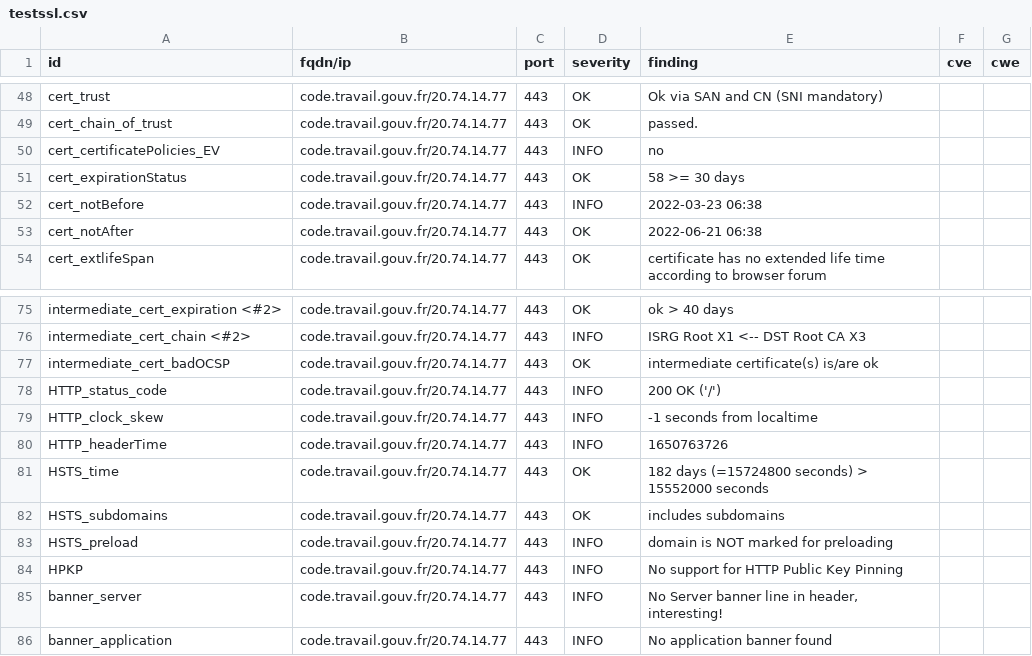
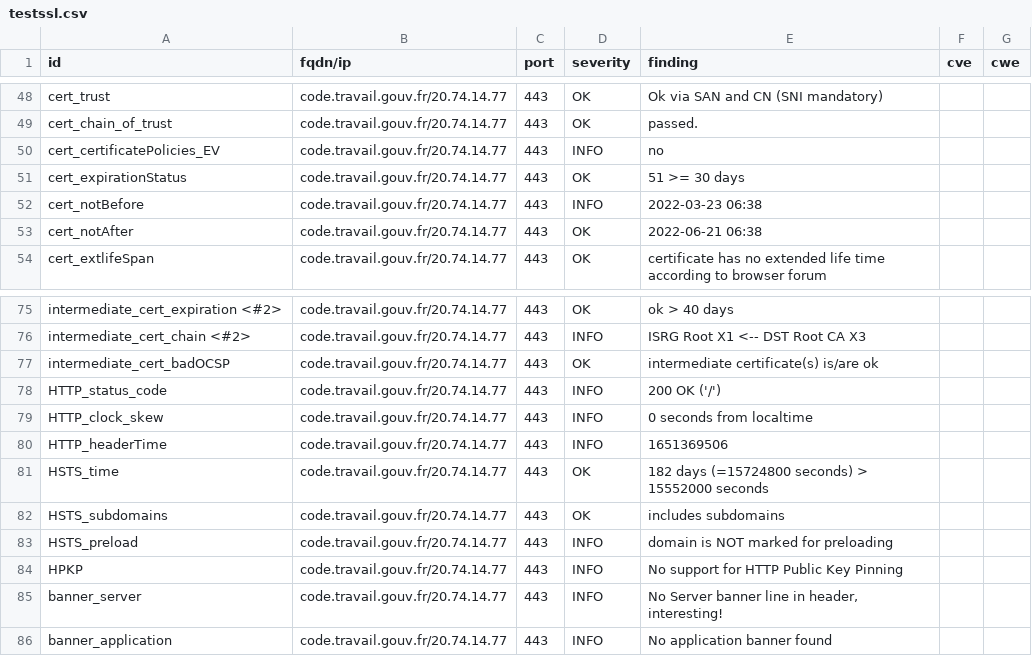
Before and after one commit to ClementNumericite/dashlord-fabrique, a CSV file: results/aHR0cHM6Ly9jb2RlLnRyYXZhaWwuZ291di5mcg==/testssl.csv, drawn as a sheet; only a part is shown, gaps mark what is left out.

```diff
--- a/results/aHR0cHM6Ly9jb2RlLnRyYXZhaWwuZ291di5mcg==/testssl.csv
+++ b/results/aHR0cHM6Ly9jb2RlLnRyYXZhaWwuZ291di5mcg==/testssl.csv
@@ -50,3 +50,3 @@
 "cert_certificatePolicies_EV","code.travail.gouv.fr/20.74.14.77","443","INFO","no","",""
-"cert_expirationStatus","code.travail.gouv.fr/20.74.14.77","443","OK","58 >= 30 days","",""
+"cert_expirationStatus","code.travail.gouv.fr/20.74.14.77","443","OK","51 >= 30 days","",""
 "cert_notBefore","code.travail.gouv.fr/20.74.14.77","443","INFO","2022-03-23 06:38","",""
@@ -78,4 +78,4 @@
 "HTTP_status_code","code.travail.gouv.fr/20.74.14.77","443","INFO","200 OK ('/')","",""
-"HTTP_clock_skew","code.travail.gouv.fr/20.74.14.77","443","INFO","-1 seconds from localtime","",""
-"HTTP_headerTime","code.travail.gouv.fr/20.74.14.77","443","INFO","1650763726","",""
+"HTTP_clock_skew","code.travail.gouv.fr/20.74.14.77","443","INFO","0 seconds from localtime","",""
+"HTTP_headerTime","code.travail.gouv.fr/20.74.14.77","443","INFO","1651369506","",""
 "HSTS_time","code.travail.gouv.fr/20.74.14.77","443","OK","182 days (=15724800 seconds) > 15552000 seconds","",""
```
Also changed, not shown: 9 other files.
